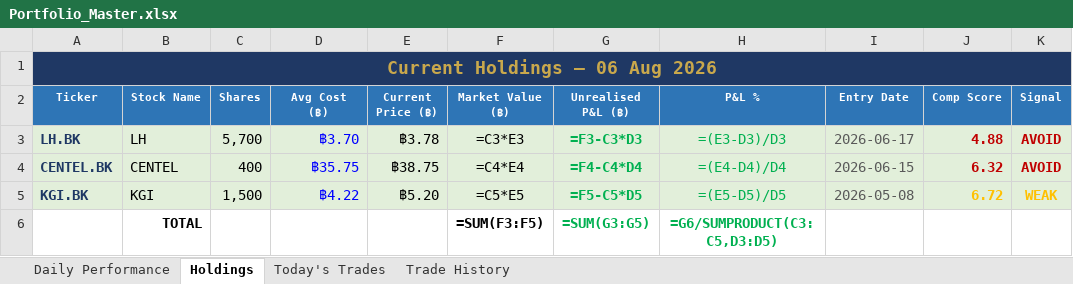
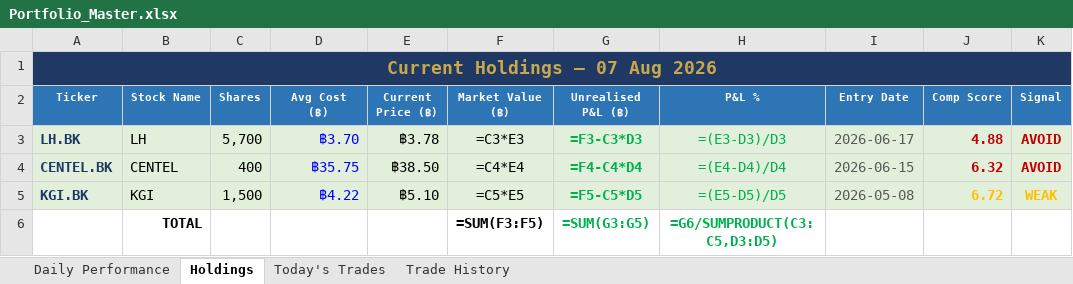
Before and after one commit to PP8825/thai-set-trading, an Excel workbook: Portfolio_Reports/Portfolio_Master.xlsx, sheet Holdings, drawn as a sheet; values as stored, in another font and other column widths than the file's, no borders; formulas without a stored value are shown as written; the diff names each change by its address in the sheet, - before the commit and + after, or states it on an @@ line.

```diff
--- a/Portfolio_Reports/Portfolio_Master.xlsx (sheet Holdings)
+++ b/Portfolio_Reports/Portfolio_Master.xlsx (sheet Holdings)
-A1 (Ticker): Current Holdings — 06 Aug 2026
+A1 (Ticker): Current Holdings — 07 Aug 2026
-E4 (Current Price (฿)): ฿38.75
+E4 (Current Price (฿)): ฿38.50
-E5 (Current Price (฿)): ฿5.20
+E5 (Current Price (฿)): ฿5.10
```
Also changed, not shown: sheet Daily Performance, sheet Today's Trades, 1 other file.
